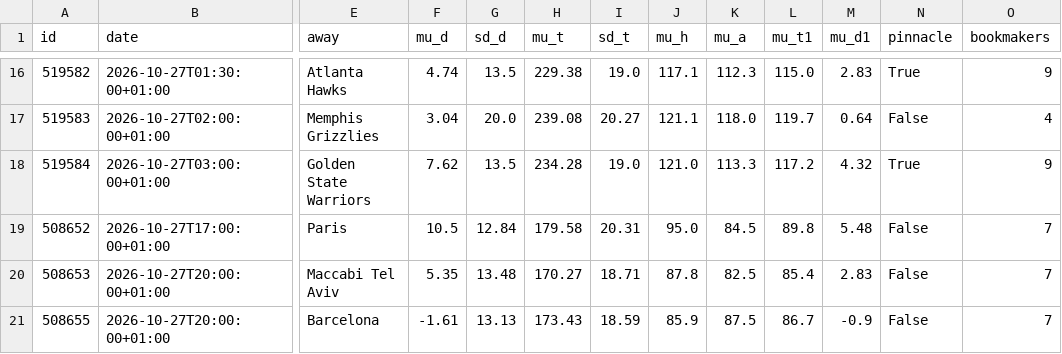
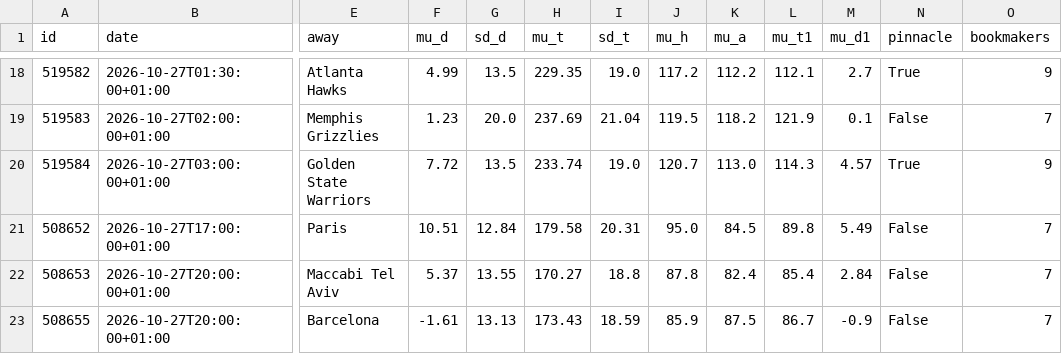
Before and after one commit to tessoncharles-sys/paris-data, a CSV file: data/raw/basket/predictions.csv, drawn as a sheet; only a part is shown, gaps mark what is left out; addresses are those after the commit; the diff covers the shown part only; the diff names each change by its address in the sheet, - before the commit and + after, or states it on an @@ line.

```diff
--- a/data/raw/basket/predictions.csv
+++ b/data/raw/basket/predictions.csv
-F18 (mu_d): 4.74
+F18 (mu_d): 4.99
-H18 (mu_t): 229.38
+H18 (mu_t): 229.35
-J18 (mu_h): 117.1
+J18 (mu_h): 117.2
-K18 (mu_a): 112.3
+K18 (mu_a): 112.2
-L18 (mu_t1): 115.0
+L18 (mu_t1): 112.1
-M18 (mu_d1): 2.83
+M18 (mu_d1): 2.7
-F19 (mu_d): 3.04
+F19 (mu_d): 1.23
-H19 (mu_t): 239.08
+H19 (mu_t): 237.69
-I19 (sd_t): 20.27
+I19 (sd_t): 21.04
-J19 (mu_h): 121.1
+J19 (mu_h): 119.5
-K19 (mu_a): 118.0
+K19 (mu_a): 118.2
-L19 (mu_t1): 119.7
+L19 (mu_t1): 121.9
-M19 (mu_d1): 0.64
+M19 (mu_d1): 0.1
-O19 (bookmakers): 4
+O19 (bookmakers): 7
-F20 (mu_d): 7.62
+F20 (mu_d): 7.72
-H20 (mu_t): 234.28
+H20 (mu_t): 233.74
-J20 (mu_h): 121.0
+J20 (mu_h): 120.7
-K20 (mu_a): 113.3
+K20 (mu_a): 113.0
-L20 (mu_t1): 117.2
+L20 (mu_t1): 114.3
-M20 (mu_d1): 4.32
+M20 (mu_d1): 4.57
-F21 (mu_d): 10.5
+F21 (mu_d): 10.51
-M21 (mu_d1): 5.48
+M21 (mu_d1): 5.49
-F22 (mu_d): 5.35
+F22 (mu_d): 5.37
-G22 (sd_d): 13.48
+G22 (sd_d): 13.55
-I22 (sd_t): 18.71
+I22 (sd_t): 18.8
-K22 (mu_a): 82.5
+K22 (mu_a): 82.4
-M22 (mu_d1): 2.83
+M22 (mu_d1): 2.84
```
Also changed, not shown: 2 added rows and 37 edited cells elsewhere in this file, data/dashboard_foot.csv, data/dashboard_handball.csv, 24 other files.
